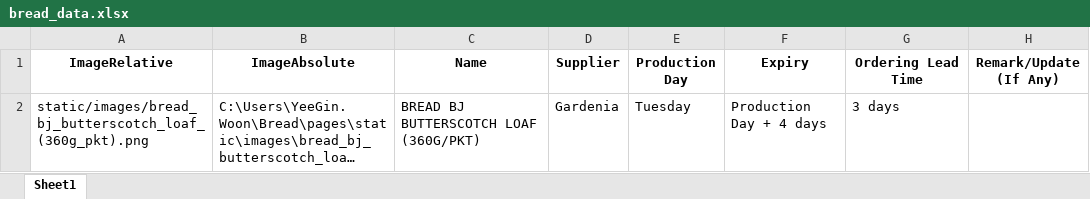
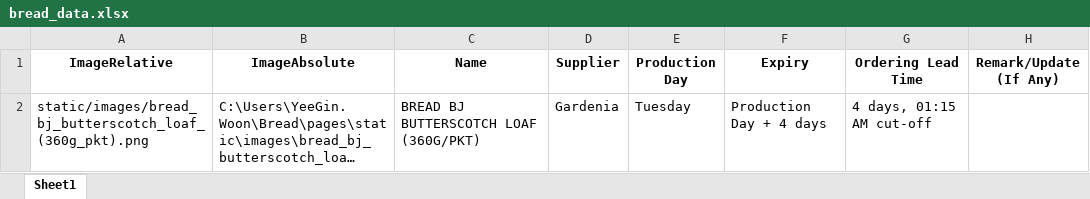
Before and after one commit to operation-pixel/bread, an Excel workbook: pages/bread_data.xlsx, sheet Sheet1, drawn as a sheet; long unchanged cells end in …; values as stored, in another font and other column widths than the file's, no borders; the diff names each change by its address in the sheet, - before the commit and + after, or states it on an @@ line.

```diff
--- a/pages/bread_data.xlsx (sheet Sheet1)
+++ b/pages/bread_data.xlsx (sheet Sheet1)
-G2 (Ordering Lead Time): 3 days
+G2 (Ordering Lead Time): 4 days, 01:15 AM cut-off
```
Also changed, not shown: 2 other files.
